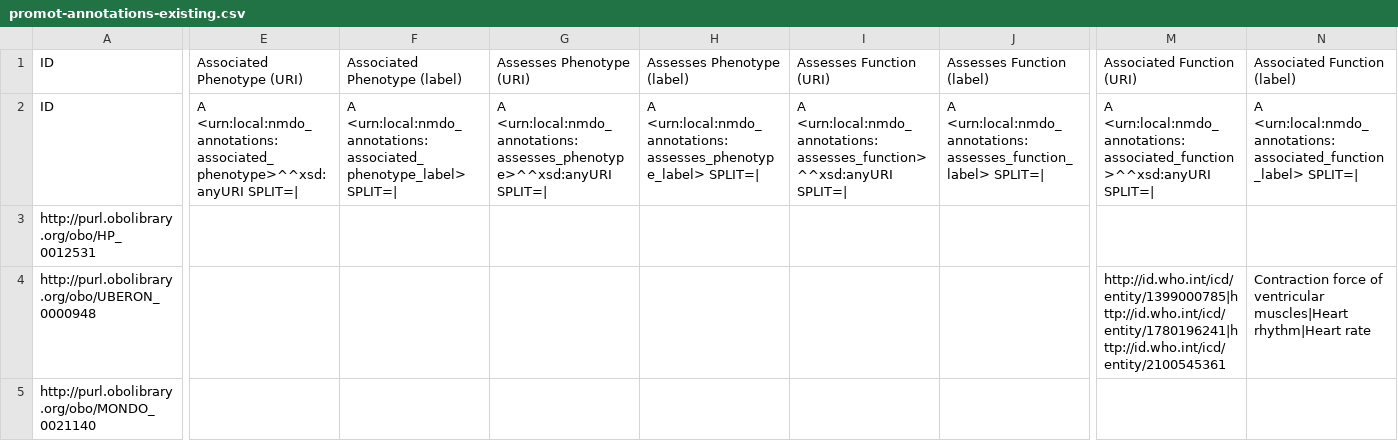
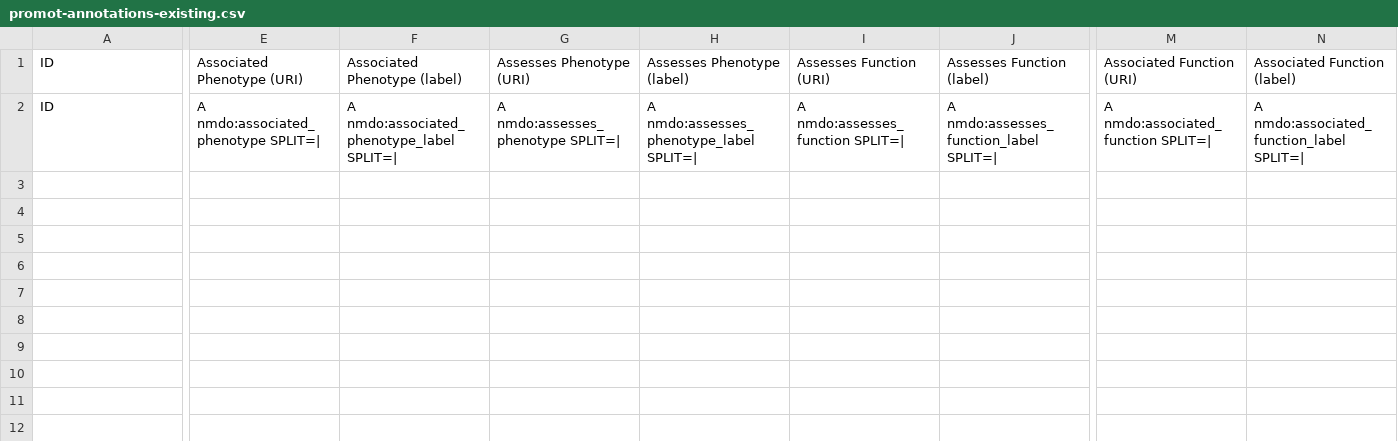
Before and after one commit to NeuromuscularDisease/neuromuscular-disease-ontology, a CSV file: src/templates/promot-annotations-existing.csv, drawn as a sheet; only a part is shown, gaps mark what is left out; rows hold the shown columns only; the diff covers the shown part only; the diff names each change by its address in the sheet, - before the commit and + after, or states it on an @@ line.

```diff
--- a/src/templates/promot-annotations-existing.csv
+++ b/src/templates/promot-annotations-existing.csv
-E2: A <urn:local:nmdo_annotations:associated_phenotype>^^xsd:anyURI SPLIT=|
+E2: A nmdo:associated_phenotype SPLIT=|
-F2: A <urn:local:nmdo_annotations:associated_phenotype_label> SPLIT=|
+F2: A nmdo:associated_phenotype_label SPLIT=|
-G2: A <urn:local:nmdo_annotations:assesses_phenotype>^^xsd:anyURI SPLIT=|
+G2: A nmdo:assesses_phenotype SPLIT=|
-H2: A <urn:local:nmdo_annotations:assesses_phenotype_label> SPLIT=|
+H2: A nmdo:assesses_phenotype_label SPLIT=|
-I2: A <urn:local:nmdo_annotations:assesses_function>^^xsd:anyURI SPLIT=|
+I2: A nmdo:assesses_function SPLIT=|
-J2: A <urn:local:nmdo_annotations:assesses_function_label> SPLIT=|
+J2: A nmdo:assesses_function_label SPLIT=|
-M2: A <urn:local:nmdo_annotations:associated_function>^^xsd:anyURI SPLIT=|
+M2: A nmdo:associated_function SPLIT=|
-N2: A <urn:local:nmdo_annotations:associated_function_label> SPLIT=|
+N2: A nmdo:associated_function_label SPLIT=|
-row 3: http://purl.obolibrary.org/obo/HP_0012531
-row 4: http://purl.obolibrary.org/obo/UBERON_0000948 |  |  |  |  |  |  | http://id.who.int/icd/entity/1399000785|http://id.who.int/icd/entity/1780196241|http://id.who.int/icd/entity/2100545361 | Contraction force of ventricular muscles|Heart rhythm|Heart rate
-row 5: http://purl.obolibrary.org/obo/MONDO_0021140
```
Also changed, not shown: 6 edited cells elsewhere in this file, 3 other files.
